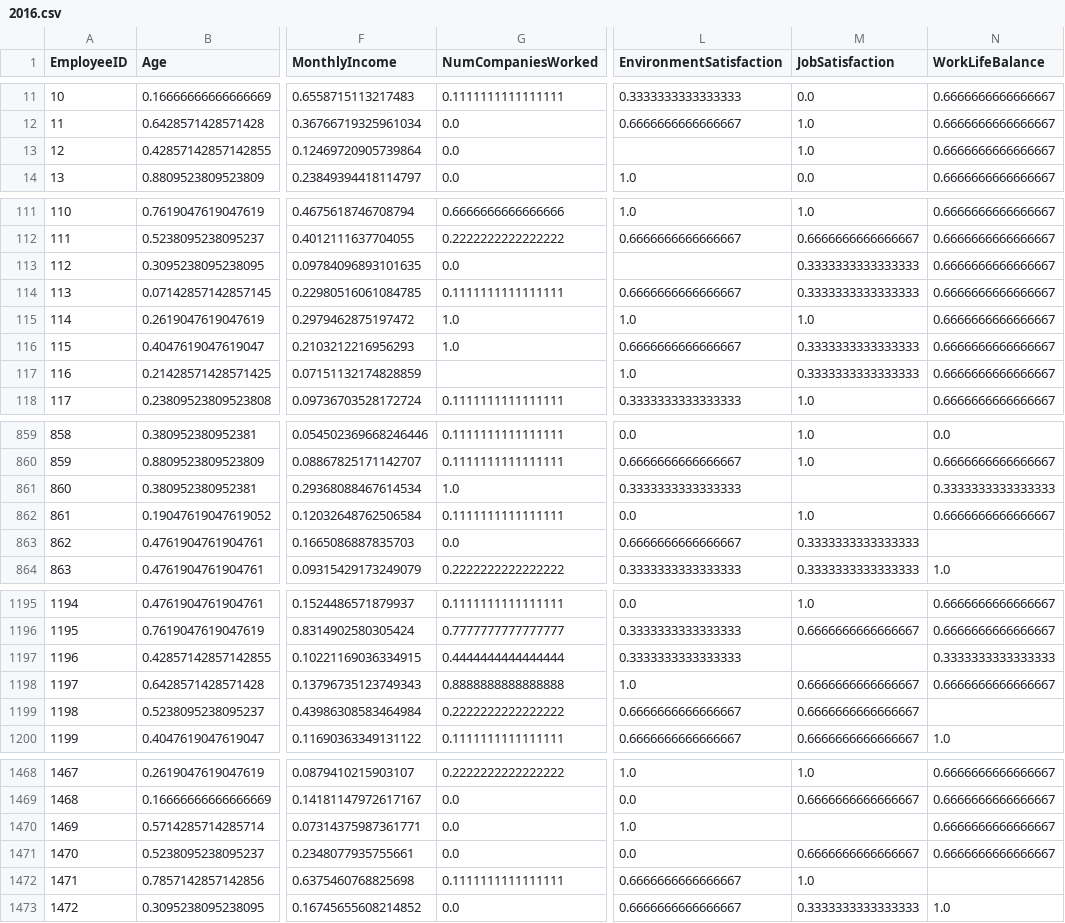
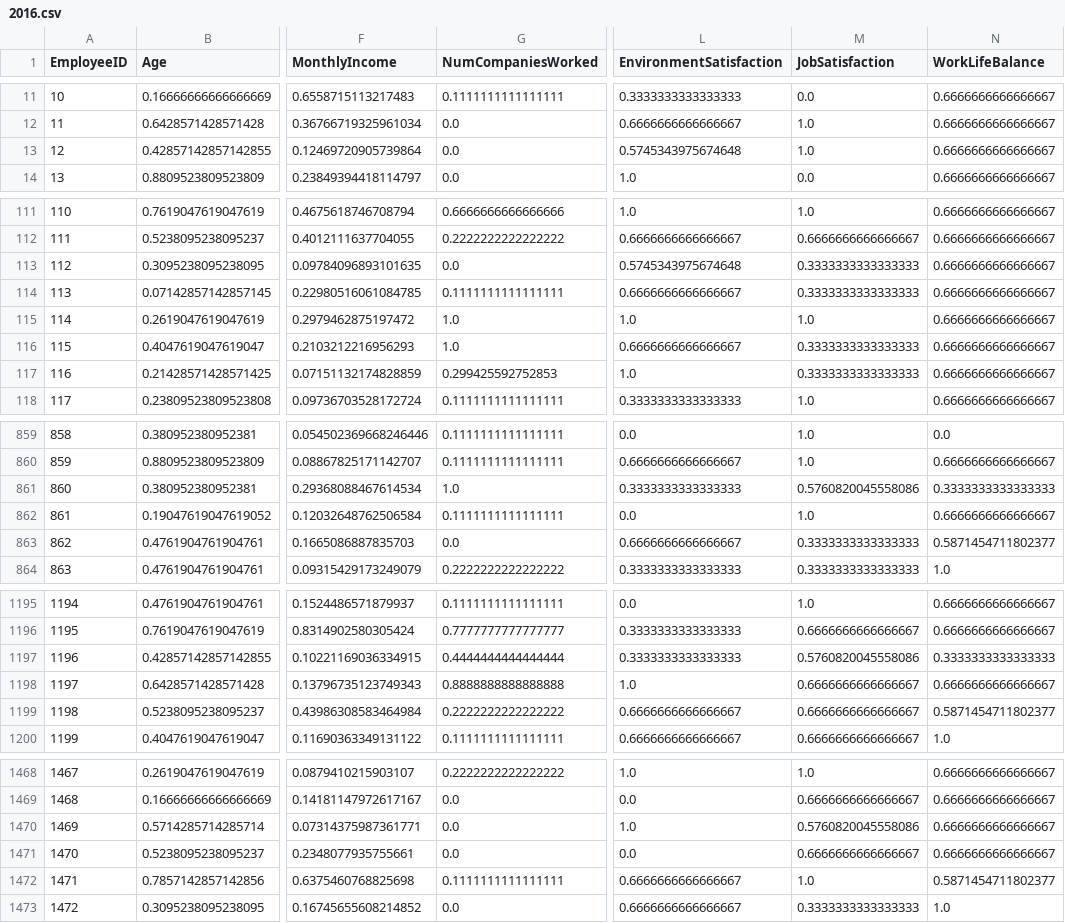
Before and after one commit to juantoro5/Analitica-para-RH-E7, a CSV file: 2016.csv, drawn as a sheet; only a part is shown, gaps mark what is left out; the diff covers the shown part only; the diff names each change by its address in the sheet, - before the commit and + after, or states it on an @@ line.

```diff
--- a/2016.csv
+++ b/2016.csv
-L13 (EnvironmentSatisfaction): (empty)
+L13 (EnvironmentSatisfaction): 0.5745343975674648
-L113 (EnvironmentSatisfaction): (empty)
+L113 (EnvironmentSatisfaction): 0.5745343975674648
-G117 (NumCompaniesWorked): (empty)
+G117 (NumCompaniesWorked): 0.299425592752853
-M861 (JobSatisfaction): (empty)
+M861 (JobSatisfaction): 0.5760820045558086
-N863 (WorkLifeBalance): (empty)
+N863 (WorkLifeBalance): 0.5871454711802377
-M1197 (JobSatisfaction): (empty)
+M1197 (JobSatisfaction): 0.5760820045558086
-N1199 (WorkLifeBalance): (empty)
+N1199 (WorkLifeBalance): 0.5871454711802377
-M1470 (JobSatisfaction): (empty)
+M1470 (JobSatisfaction): 0.5760820045558086
-N1472 (WorkLifeBalance): (empty)
+N1472 (WorkLifeBalance): 0.5871454711802377
```
Also changed, not shown: 93 edited cells elsewhere in this file, 2 other files.
